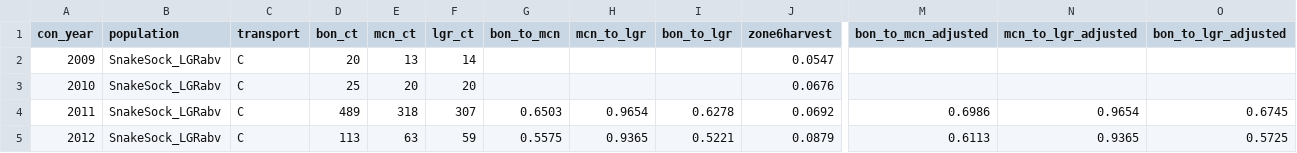
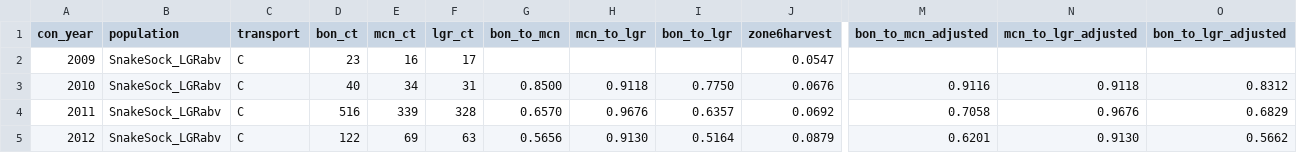
Before and after one commit to Columbia-Basin-Research-CBR/ConvRateTools, a CSV file: Methods/DART-Applied NMFS-Method/Data and estimates/DART_NMFS_ConvR_SnakeSock_LGRabv_Con_Rate.csv, drawn as a sheet; only a part is shown, gaps mark what is left out; the diff covers the shown part only; the diff names each change by its address in the sheet, - before the commit and + after, or states it on an @@ line.

```diff
--- a/Methods/DART-Applied NMFS-Method/Data and estimates/DART_NMFS_ConvR_SnakeSock_LGRabv_Con_Rate.csv
+++ b/Methods/DART-Applied NMFS-Method/Data and estimates/DART_NMFS_ConvR_SnakeSock_LGRabv_Con_Rate.csv
-D2 (bon_ct): 20
+D2 (bon_ct): 23
-E2 (mcn_ct): 13
+E2 (mcn_ct): 16
-F2 (lgr_ct): 14
+F2 (lgr_ct): 17
-D3 (bon_ct): 25
+D3 (bon_ct): 40
-E3 (mcn_ct): 20
+E3 (mcn_ct): 34
-F3 (lgr_ct): 20
+F3 (lgr_ct): 31
-G3 (bon_to_mcn): (empty)
+G3 (bon_to_mcn): 0.8500
-H3 (mcn_to_lgr): (empty)
+H3 (mcn_to_lgr): 0.9118
-I3 (bon_to_lgr): (empty)
+I3 (bon_to_lgr): 0.7750
-M3 (bon_to_mcn_adjusted): (empty)
+M3 (bon_to_mcn_adjusted): 0.9116
-N3 (mcn_to_lgr_adjusted): (empty)
+N3 (mcn_to_lgr_adjusted): 0.9118
-O3 (bon_to_lgr_adjusted): (empty)
+O3 (bon_to_lgr_adjusted): 0.8312
-D4 (bon_ct): 489
+D4 (bon_ct): 516
-E4 (mcn_ct): 318
+E4 (mcn_ct): 339
-F4 (lgr_ct): 307
+F4 (lgr_ct): 328
-G4 (bon_to_mcn): 0.6503
+G4 (bon_to_mcn): 0.6570
-H4 (mcn_to_lgr): 0.9654
+H4 (mcn_to_lgr): 0.9676
-I4 (bon_to_lgr): 0.6278
+I4 (bon_to_lgr): 0.6357
-M4 (bon_to_mcn_adjusted): 0.6986
+M4 (bon_to_mcn_adjusted): 0.7058
-N4 (mcn_to_lgr_adjusted): 0.9654
+N4 (mcn_to_lgr_adjusted): 0.9676
-O4 (bon_to_lgr_adjusted): 0.6745
+O4 (bon_to_lgr_adjusted): 0.6829
-D5 (bon_ct): 113
+D5 (bon_ct): 122
-E5 (mcn_ct): 63
+E5 (mcn_ct): 69
-F5 (lgr_ct): 59
+F5 (lgr_ct): 63
-G5 (bon_to_mcn): 0.5575
+G5 (bon_to_mcn): 0.5656
-H5 (mcn_to_lgr): 0.9365
+H5 (mcn_to_lgr): 0.9130
-I5 (bon_to_lgr): 0.5221
+I5 (bon_to_lgr): 0.5164
-M5 (bon_to_mcn_adjusted): 0.6113
+M5 (bon_to_mcn_adjusted): 0.6201
-N5 (mcn_to_lgr_adjusted): 0.9365
+N5 (mcn_to_lgr_adjusted): 0.9130
-O5 (bon_to_lgr_adjusted): 0.5725
+O5 (bon_to_lgr_adjusted): 0.5662
```
Also changed, not shown: 66 edited cells elsewhere in this file, Methods/DART-Applied NMFS-Method/Data and estimates/DART_NMFS_ConvR_CombinedSock_abvMCN_Con_Rate.csv, Methods/DART-Applied NMFS-Method/Data and estimates/DART_NMFS_ConvR_MidColSthd_abvJDA_Con_Rate.csv, 17 other files.
